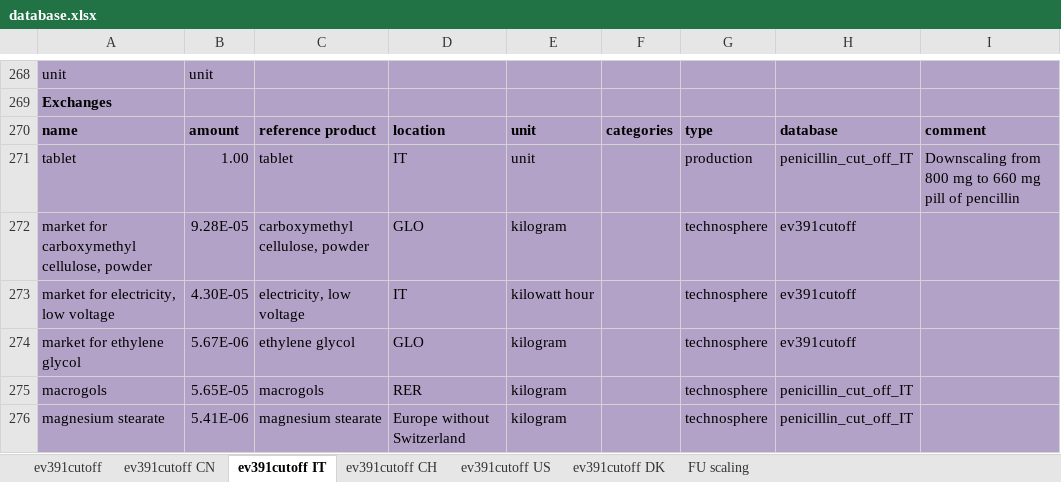
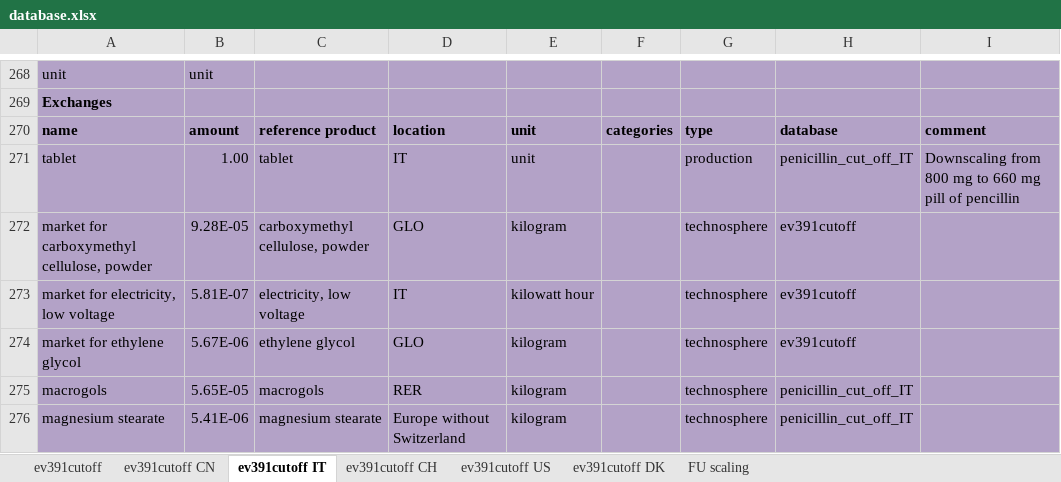
Before and after one commit to RuneWF/penicilin, an Excel workbook: data/database.xlsx, sheet ev391cutoff IT, drawn as a sheet; only a part is shown, gaps mark what is left out; values as stored, in another font and other column widths than the file's, no borders; the diff names each change by its address in the sheet, - before the commit and + after, or states it on an @@ line.

```diff
--- a/data/database.xlsx (sheet ev391cutoff IT)
+++ b/data/database.xlsx (sheet ev391cutoff IT)
-B273: 4.30E-05
+B273: 5.81E-07
```
Also changed, not shown: sheet ev391cutoff, sheet ev391cutoff CH, sheet ev391cutoff US, sheet ev391cutoff DK, sheet ev391cutoff CN, data/LCI_temp.xlsx, 15 other files.
